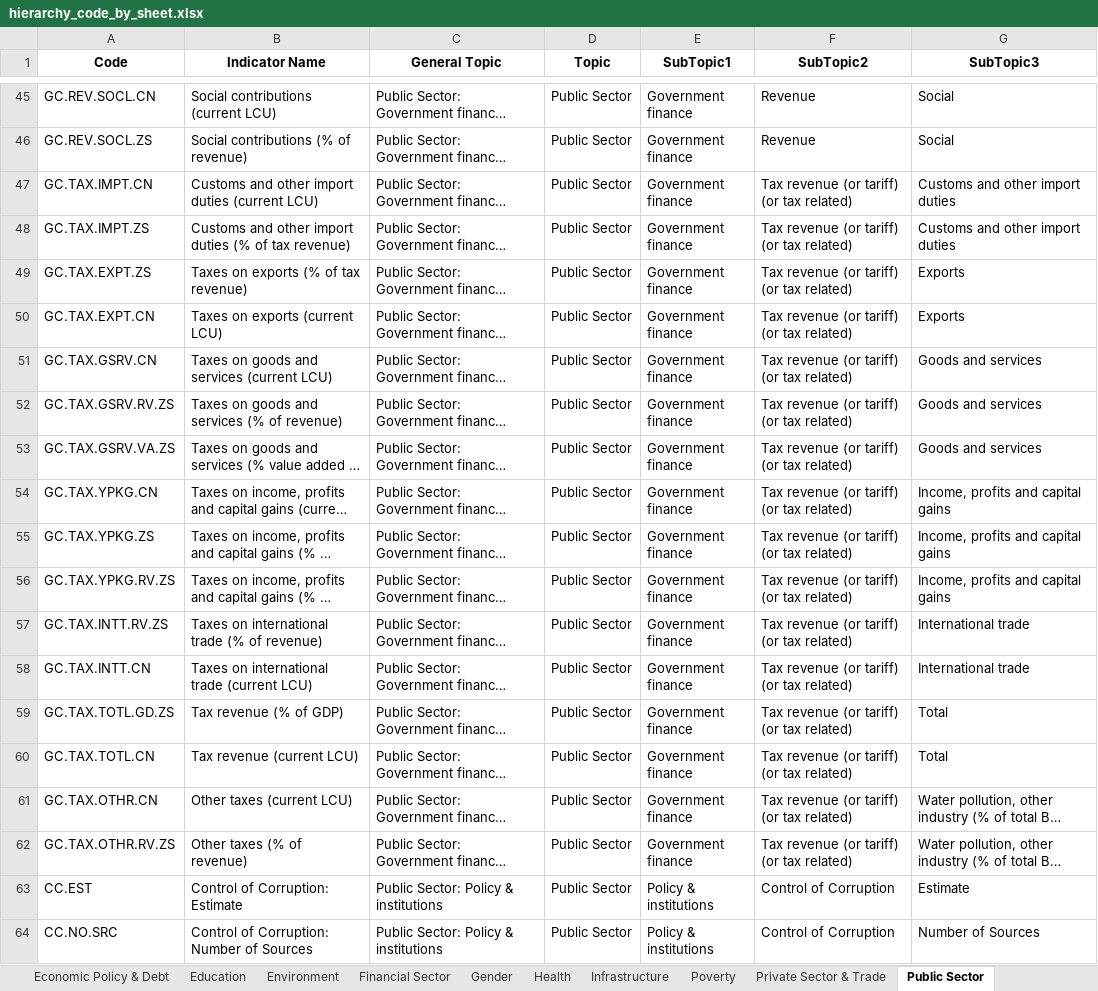
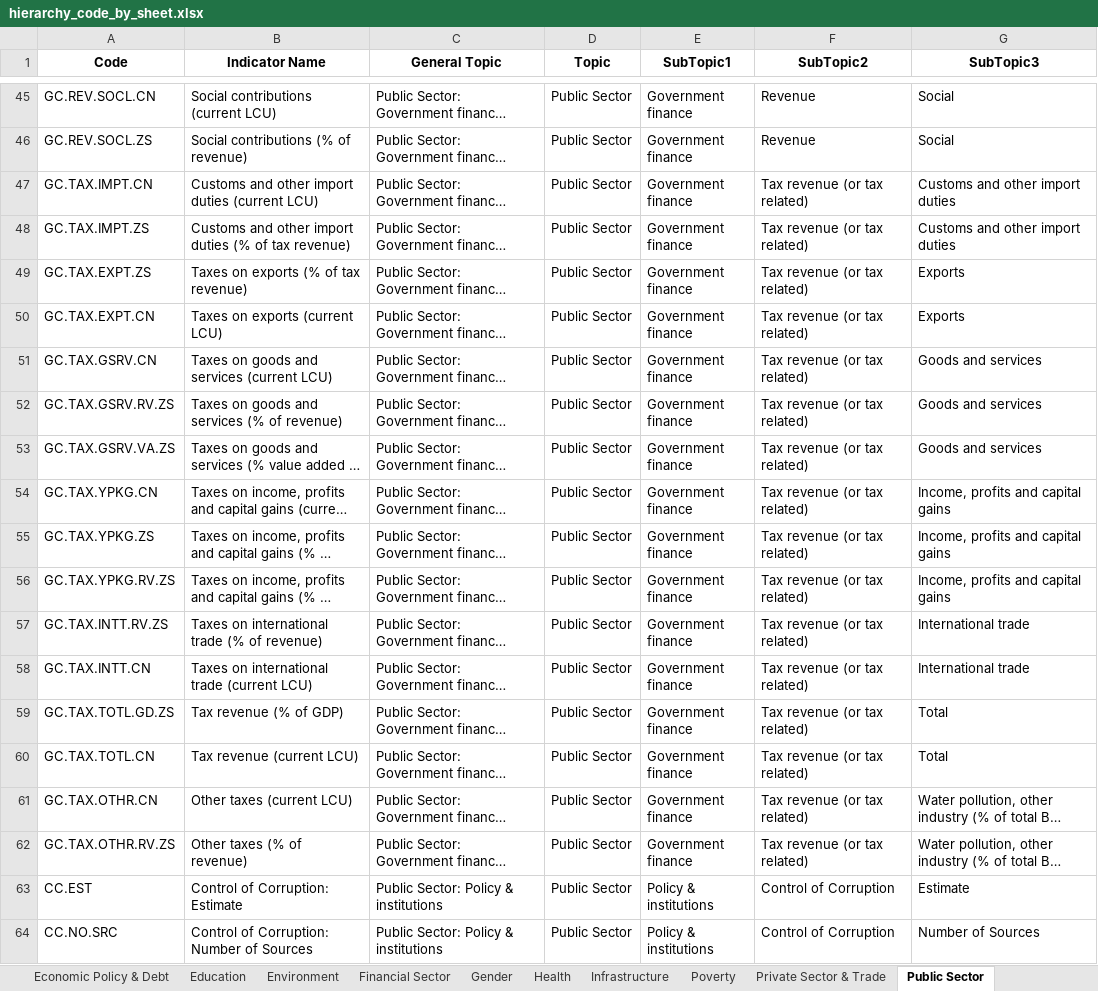
Before and after one commit to bm-sami/tunisia-wdi-structure, an Excel workbook: data/hierarchy/hierarchy_code_by_sheet.xlsx, sheet Public Sector, drawn as a sheet; only a part is shown, gaps mark what is left out; long unchanged cells end in …; values as stored, in another font and other column widths than the file's, no borders; the diff names each change by its address in the sheet, - before the commit and + after, or states it on an @@ line.

```diff
--- a/data/hierarchy/hierarchy_code_by_sheet.xlsx (sheet Public Sector)
+++ b/data/hierarchy/hierarchy_code_by_sheet.xlsx (sheet Public Sector)
-F47:F62 (SubTopic2): Tax revenue (or tariff) (or tax related)
+F47:F62 (SubTopic2): Tax revenue (or tax related)
```
Also changed, not shown: sheet Trade, sheet Economic Policy & Debt, sheet Private Sector & Trade, sheet Environment, sheet Health, sheet Financial Sector, 2 more sheets, data/hierarchy/changed_codes_social.xlsx, data/hierarchy/hierarchy_code.xlsx, 4 other files.
